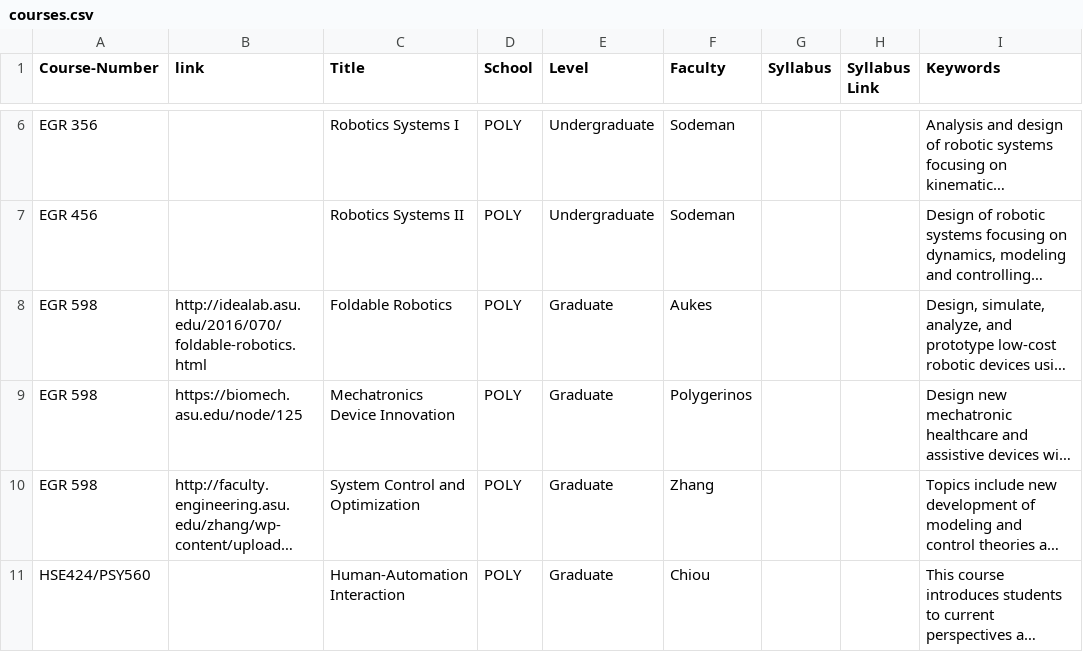
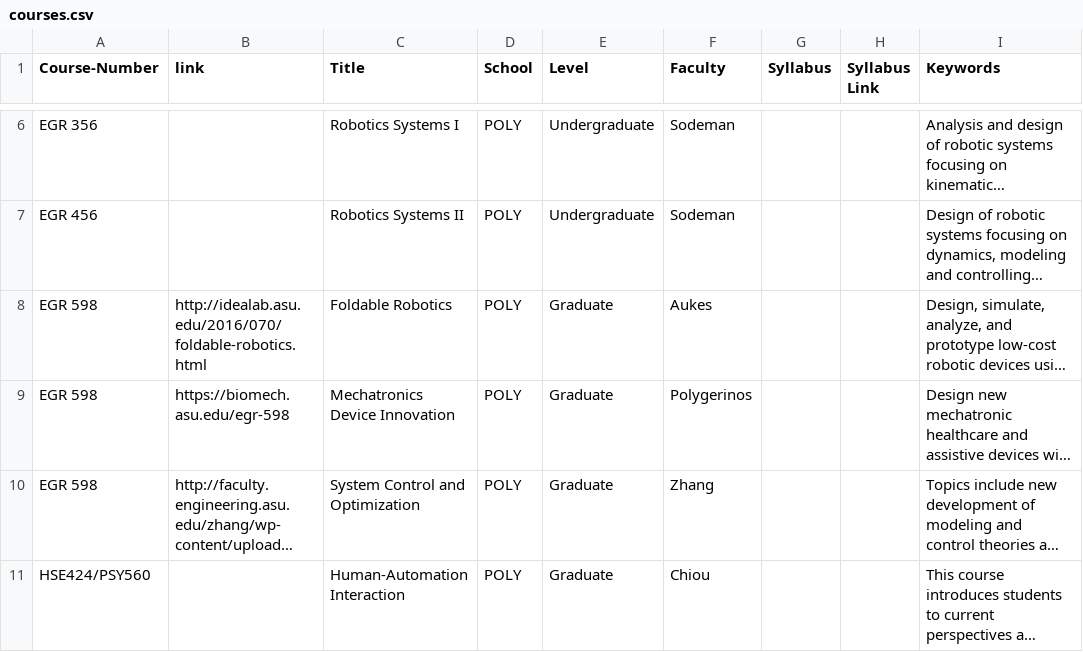
Before and after one commit to idealabasu/website_asurobotics, a CSV file: _data/courses.csv, drawn as a sheet; only a part is shown, gaps mark what is left out; long unchanged cells end in …; the diff names each change by its address in the sheet, - before the commit and + after, or states it on an @@ line.

Commit message:
updated panos' course website

```diff
--- a/_data/courses.csv
+++ b/_data/courses.csv
-B9 (link): https://biomech.asu.edu/node/125
+B9 (link): https://biomech.asu.edu/egr-598
```
